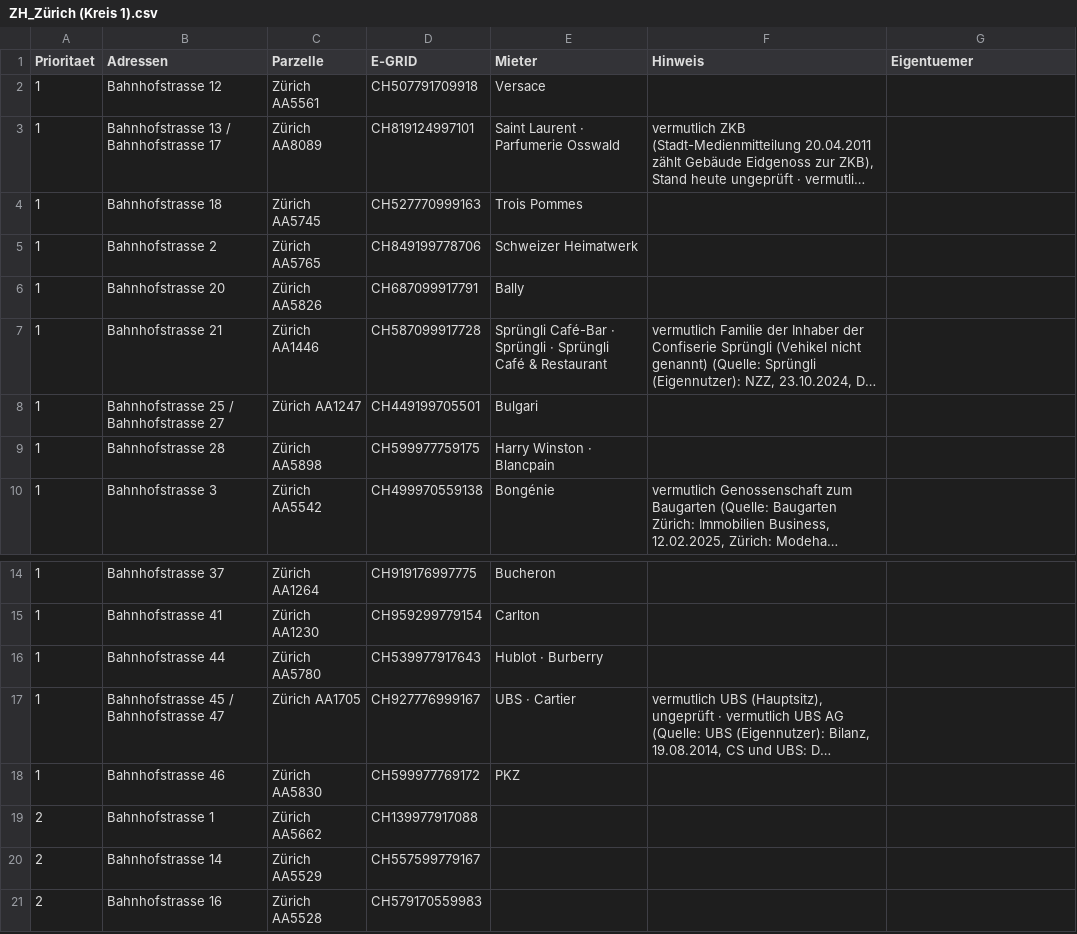
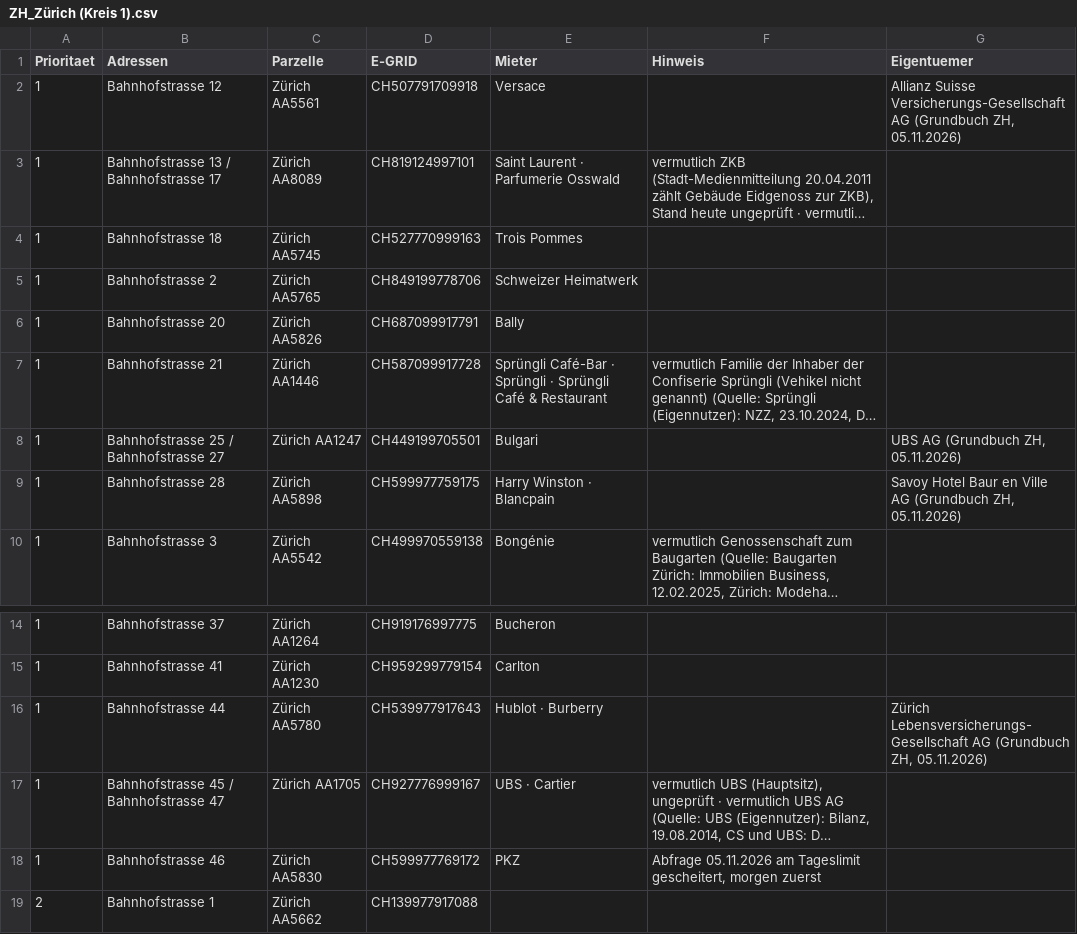
Before and after one commit to kaito-blip/retail-map, a CSV file: tools/berichte/ZH_Zürich (Kreis 1).csv, drawn as a sheet; only a part is shown, gaps mark what is left out; the shorter side is filled out with more unchanged rows; long unchanged cells end in …; the diff names each change by its address in the sheet, - before the commit and + after, or states it on an @@ line.

Commit message:
Zürich Kreis 1: 5 Eigentümer aus Grundbuchauskunft ZH (Bahnhofstrasse 12, 25, 27, 28, 44)

```diff
--- a/tools/berichte/ZH_Zürich (Kreis 1).csv
+++ b/tools/berichte/ZH_Zürich (Kreis 1).csv
-G2 (Eigentuemer): (empty)
+G2 (Eigentuemer): Allianz Suisse Versicherungs-Gesellschaft AG (Grundbuch ZH, 05.11.2026)
-G8 (Eigentuemer): (empty)
+G8 (Eigentuemer): UBS AG (Grundbuch ZH, 05.11.2026)
-G9 (Eigentuemer): (empty)
+G9 (Eigentuemer): Savoy Hotel Baur en Ville AG (Grundbuch ZH, 05.11.2026)
-G16 (Eigentuemer): (empty)
+G16 (Eigentuemer): Zürich Lebensversicherungs-Gesellschaft AG (Grundbuch ZH, 05.11.2026)
-F18 (Hinweis): (empty)
+F18 (Hinweis): Abfrage 05.11.2026 am Tageslimit gescheitert, morgen zuerst
```
Also changed, not shown: 3 other files.
